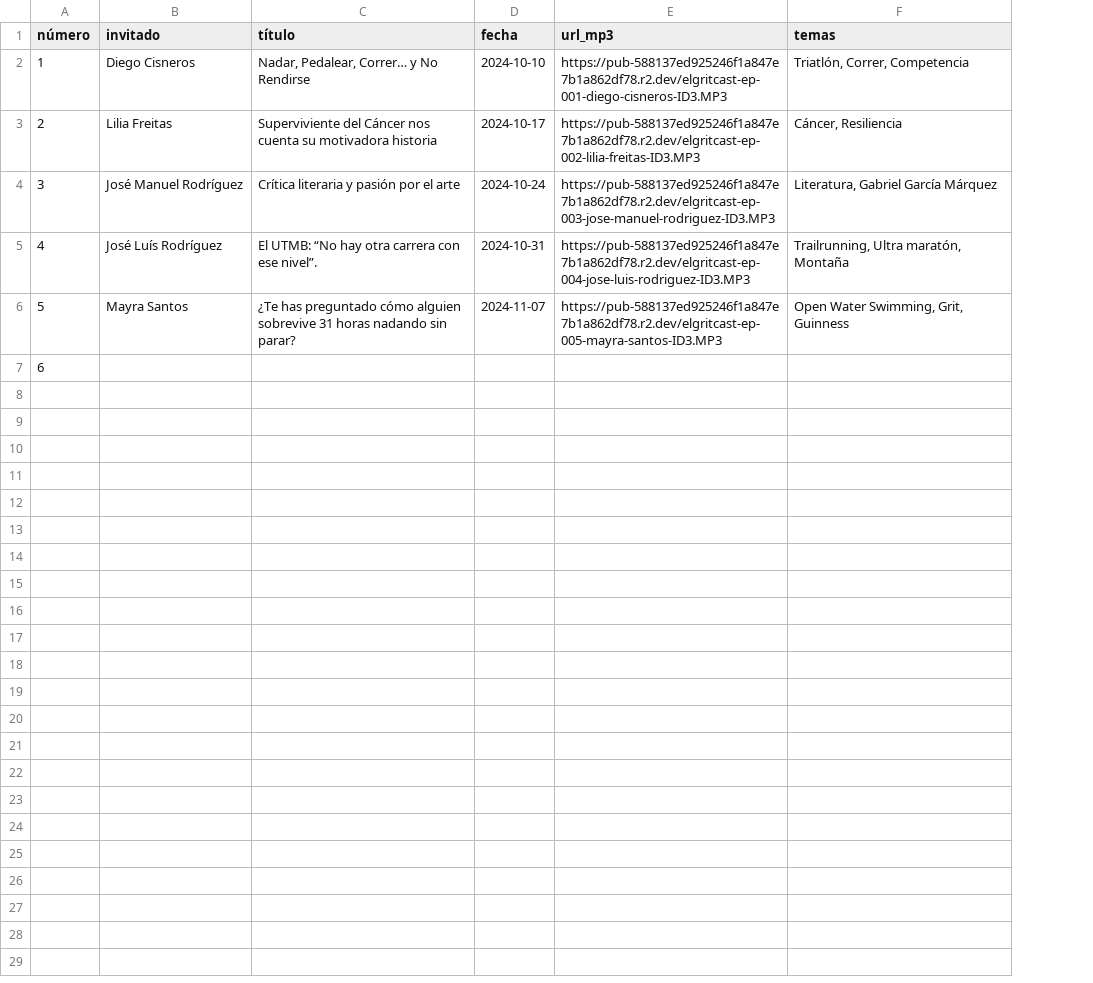
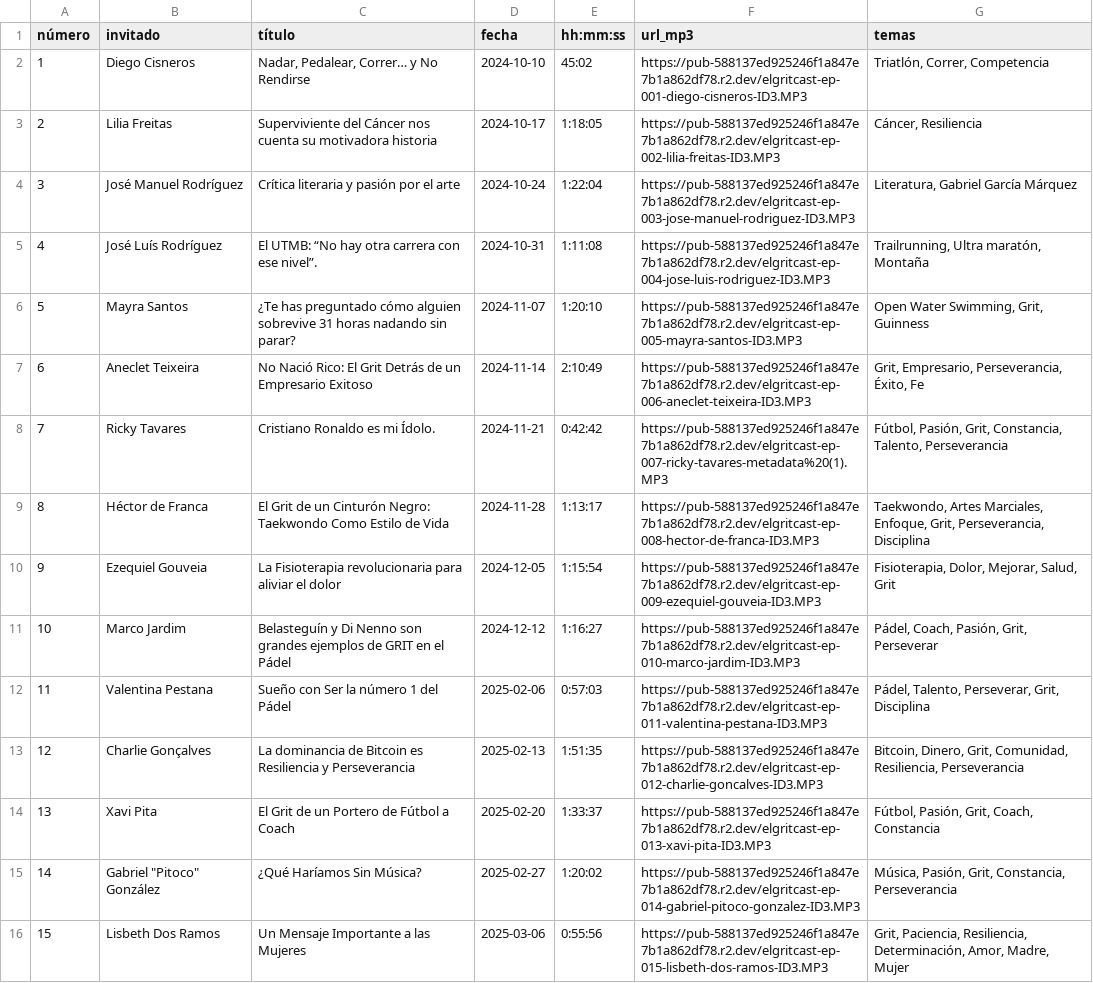
Before and after one commit to cachicamostudios/elgritcast, a CSV file: episodios.csv, drawn as a sheet; addresses are those after the commit; the diff names each change by its address in the sheet, - before the commit and + after, or states it on an @@ line.

Commit message:
Update episodios.csv

```diff
--- a/episodios.csv
+++ b/episodios.csv
+column E (hh:mm:ss), rows 2-7: 45:02 | 1:18:05 | 1:22:04 | 1:11:08 | 1:20:10 | 2:10:49
-B7 (invitado): (empty)
+B7 (invitado): Aneclet Teixeira
-C7 (título): (empty)
+C7 (título): No Nació Rico: El Grit Detrás de un Empresario Exitoso
-D7 (fecha): (empty)
+D7 (fecha): 2024-11-14
-F7 (url_mp3): (empty)
+F7 (url_mp3): https://pub-588137ed925246f1a847e7b1a862df78.r2.dev/elgritcast-ep-006-aneclet-teixeira-ID3.MP3
-G7 (temas): (empty)
+G7 (temas): Grit, Empresario, Perseverancia, Éxito, Fe
+row 8: 7 | Ricky Tavares | Cristiano Ronaldo es mi Ídolo. | 2024-11-21 | 0:42:42 | https://pub-588137ed925246f1a847e7b1a862df78.r2.dev/elgritcast-ep-007-ricky-tavares-metadata%20(1).MP3 | Fútbol, Pasión, Grit, Constancia, Talento, Perseverancia
+row 9: 8 | Héctor de Franca | El Grit de un Cinturón Negro: Taekwondo Como Estilo de Vida | 2024-11-28 | 1:13:17 | https://pub-588137ed925246f1a847e7b1a862df78.r2.dev/elgritcast-ep-008-hector-de-franca-ID3.MP3 | Taekwondo, Artes Marciales, Enfoque, Grit, Perseverancia, Disciplina
+row 10: 9 | Ezequiel Gouveia | La Fisioterapia revolucionaria para aliviar el dolor | 2024-12-05 | 1:15:54 | https://pub-588137ed925246f1a847e7b1a862df78.r2.dev/elgritcast-ep-009-ezequiel-gouveia-ID3.MP3 | Fisioterapia, Dolor, Mejorar, Salud, Grit
+row 11: 10 | Marco Jardim | Belasteguín y Di Nenno son grandes ejemplos de GRIT en el Pádel | 2024-12-12 | 1:16:27 | https://pub-588137ed925246f1a847e7b1a862df78.r2.dev/elgritcast-ep-010-marco-jardim-ID3.MP3 | Pádel, Coach, Pasión, Grit, Perseverar
+row 12: 11 | Valentina Pestana | Sueño con Ser la número 1 del Pádel | 2025-02-06 | 0:57:03 | https://pub-588137ed925246f1a847e7b1a862df78.r2.dev/elgritcast-ep-011-valentina-pestana-ID3.MP3 | Pádel, Talento, Perseverar, Grit, Disciplina
+row 13: 12 | Charlie Gonçalves | La dominancia de Bitcoin es Resiliencia y Perseverancia | 2025-02-13 | 1:51:35 | https://pub-588137ed925246f1a847e7b1a862df78.r2.dev/elgritcast-ep-012-charlie-goncalves-ID3.MP3 | Bitcoin, Dinero, Grit, Comunidad, Resiliencia, Perseverancia
+row 14: 13 | Xavi Pita | El Grit de un Portero de Fútbol a Coach | 2025-02-20 | 1:33:37 | https://pub-588137ed925246f1a847e7b1a862df78.r2.dev/elgritcast-ep-013-xavi-pita-ID3.MP3 | Fútbol, Pasión, Grit, Coach, Constancia
+row 15: 14 | Gabriel "Pitoco" González | ¿Qué Haríamos Sin Música? | 2025-02-27 | 1:20:02 | https://pub-588137ed925246f1a847e7b1a862df78.r2.dev/elgritcast-ep-014-gabriel-pitoco-gonzalez-ID3.MP3 | Música, Pasión, Grit, Constancia, Perseverancia
+row 16: 15 | Lisbeth Dos Ramos | Un Mensaje Importante a las Mujeres | 2025-03-06 | 0:55:56 | https://pub-588137ed925246f1a847e7b1a862df78.r2.dev/elgritcast-ep-015-lisbeth-dos-ramos-ID3.MP3 | Grit, Paciencia, Resiliencia, Determinación, Amor, Madre, Mujer
```
